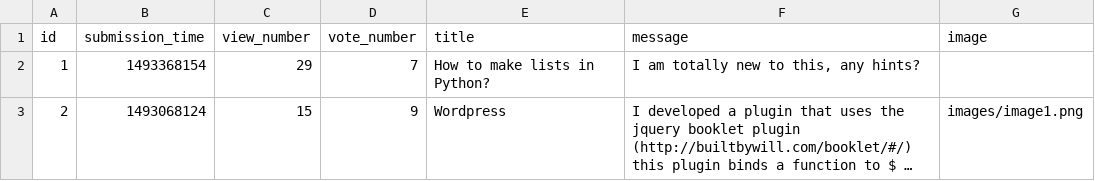
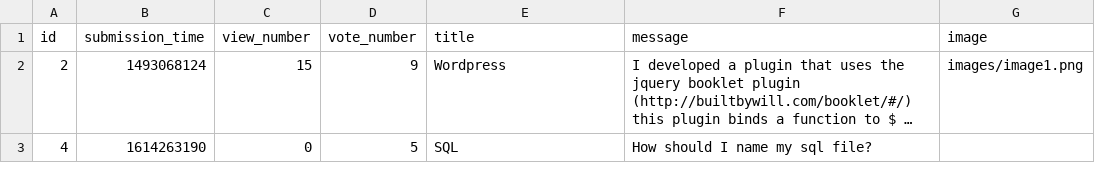
Before and after one commit to CodecoolGlobal/ask-mate-3-python-Sairieth, a CSV file: sample_data/question.csv, drawn as a sheet; long unchanged cells end in …; removed rows and columns are numbered as before the commit, all else as after; the diff names each change by its address in the sheet, - before the commit and + after, or states it on an @@ line.

Commit message:
delete question, delete answer okay, TODO: delete answer by id

```diff
--- a/sample_data/question.csv
+++ b/sample_data/question.csv
-row 2: 1 | 1493368154 | 29 | 7 | How to make lists in Python? | I am totally new to this, any hints?
+row 3: 4 | 1614263190 | 0 | 5 | SQL | How should I name my sql file?
```
Also changed, not shown: sample_data/answer.csv, 4 other files.
